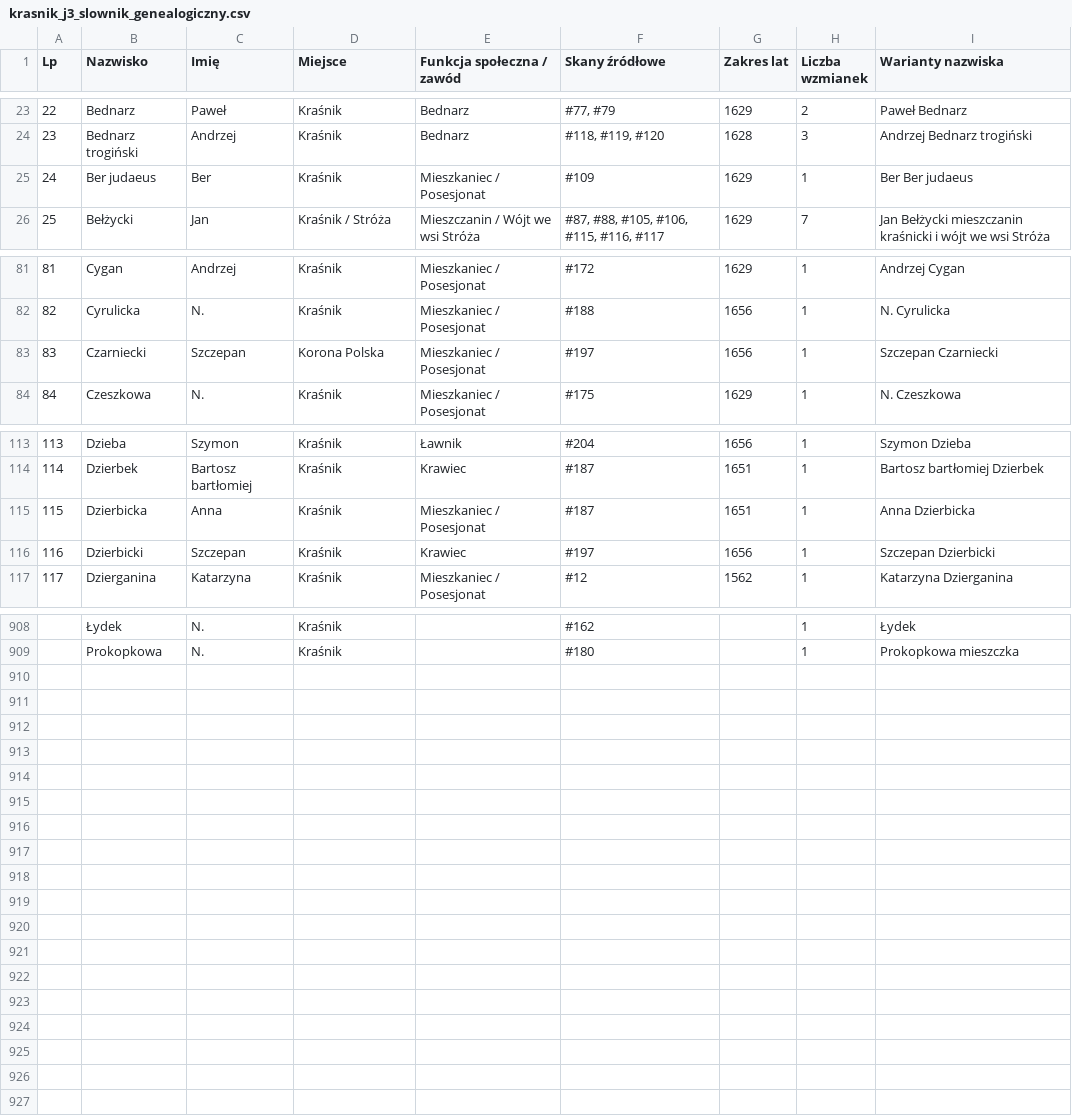
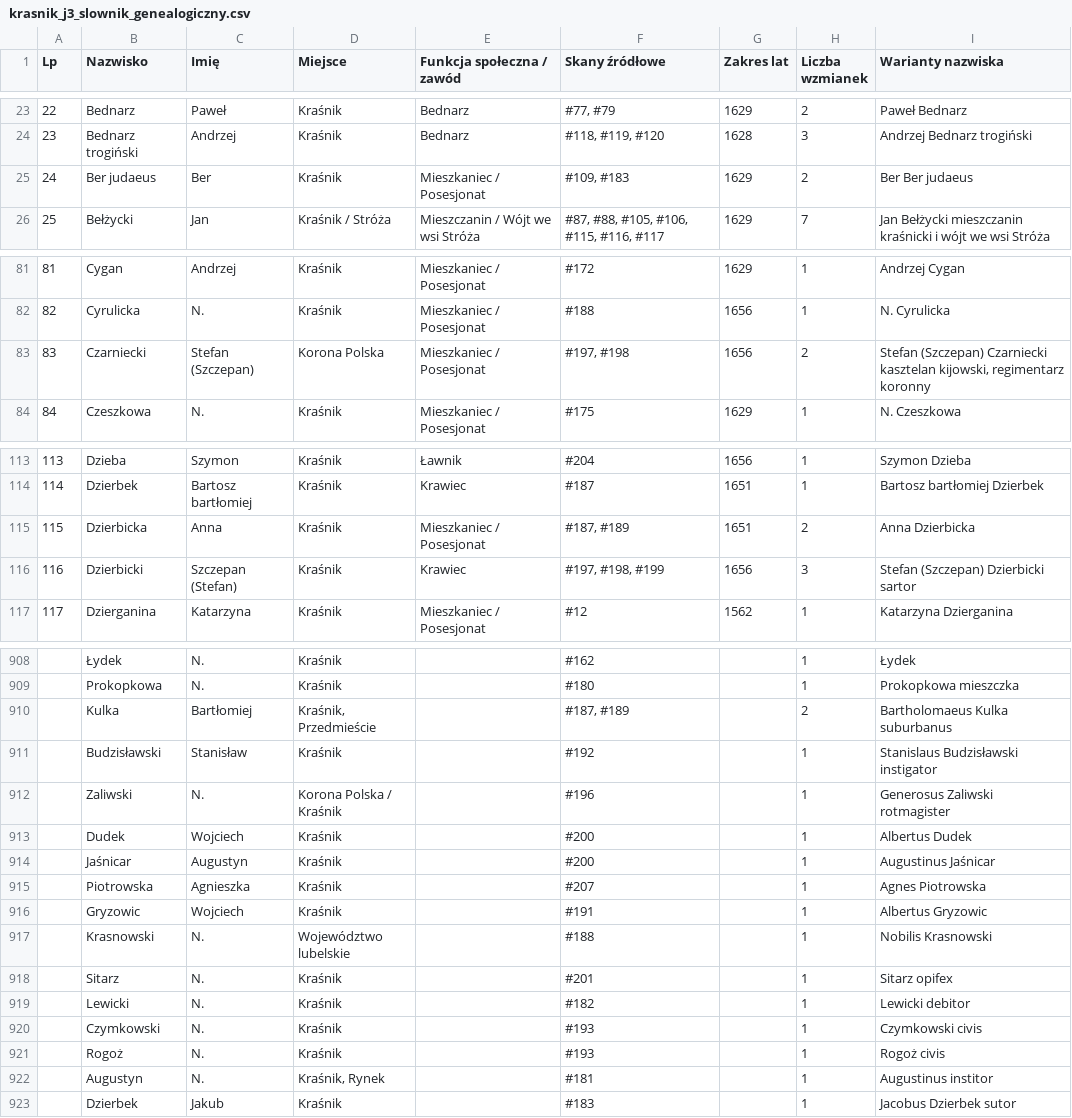
Before and after one commit to Uriel9191/Gen, a CSV file: krasnik_j3_slownik_genealogiczny.csv, drawn as a sheet; only a part is shown, gaps mark what is left out; the diff covers the shown part only.

Commit message:
feat(j3): Partia 7 (skany 181-210) wdrożona w standardzie J40 (922 profile Wariant 2, karty analityczne 25-28, potop szwedzki, uniwersał Karola Gustawa, transkrypcje dyplomatyczne)

```diff
--- a/krasnik_j3_slownik_genealogiczny.csv
+++ b/krasnik_j3_slownik_genealogiczny.csv
@@ -24,3 +24,3 @@
 "23";"Bednarz trogiński";"Andrzej";"Kraśnik";"Bednarz";"#118, #119, #120";"1628";"3";"Andrzej Bednarz trogiński"
-"24";"Ber judaeus";"Ber";"Kraśnik";"Mieszkaniec / Posesjonat";"#109";"1629";"1";"Ber Ber judaeus"
+"24";"Ber judaeus";"Ber";"Kraśnik";"Mieszkaniec / Posesjonat";"#109, #183";"1629";"2";"Ber Ber judaeus"
 "25";"Bełżycki";"Jan";"Kraśnik / Stróża";"Mieszczanin / Wójt we wsi Stróża";"#87, #88, #105, #106, #115, #116, #117";"1629";"7";"Jan Bełżycki mieszczanin kraśnicki i wójt we wsi Stróża"
@@ -82,3 +82,3 @@
 "82";"Cyrulicka";"N.";"Kraśnik";"Mieszkaniec / Posesjonat";"#188";"1656";"1";"N. Cyrulicka"
-"83";"Czarniecki";"Szczepan";"Korona Polska";"Mieszkaniec / Posesjonat";"#197";"1656";"1";"Szczepan Czarniecki"
+"83";"Czarniecki";"Stefan (Szczepan)";"Korona Polska";"Mieszkaniec / Posesjonat";"#197, #198";"1656";"2";"Stefan (Szczepan) Czarniecki kasztelan kijowski, regimentarz koronny"
 "84";"Czeszkowa";"N.";"Kraśnik";"Mieszkaniec / Posesjonat";"#175";"1629";"1";"N. Czeszkowa"
@@ -114,4 +114,4 @@
 "114";"Dzierbek";"Bartosz bartłomiej";"Kraśnik";"Krawiec";"#187";"1651";"1";"Bartosz bartłomiej Dzierbek"
-"115";"Dzierbicka";"Anna";"Kraśnik";"Mieszkaniec / Posesjonat";"#187";"1651";"1";"Anna Dzierbicka"
-"116";"Dzierbicki";"Szczepan";"Kraśnik";"Krawiec";"#197";"1656";"1";"Szczepan Dzierbicki"
+"115";"Dzierbicka";"Anna";"Kraśnik";"Mieszkaniec / Posesjonat";"#187, #189";"1651";"2";"Anna Dzierbicka"
+"116";"Dzierbicki";"Szczepan (Stefan)";"Kraśnik";"Krawiec";"#197, #198, #199";"1656";"3";"Stefan (Szczepan) Dzierbicki sartor"
 "117";"Dzierganina";"Katarzyna";"Kraśnik";"Mieszkaniec / Posesjonat";"#12";"1562";"1";"Katarzyna Dzierganina"
@@ -909 +909,15 @@
 "";"Prokopkowa";"N.";"Kraśnik";"";"#180";"";"1";"Prokopkowa mieszczka"
+"";"Kulka";"Bartłomiej";"Kraśnik, Przedmieście";"";"#187, #189";"";"2";"Bartholomaeus Kulka suburbanus"
+"";"Budzisławski";"Stanisław";"Kraśnik";"";"#192";"";"1";"Stanislaus Budzisławski instigator"
+"";"Zaliwski";"N.";"Korona Polska / Kraśnik";"";"#196";"";"1";"Generosus Zaliwski rotmagister"
+"";"Dudek";"Wojciech";"Kraśnik";"";"#200";"";"1";"Albertus Dudek"
+"";"Jaśnicar";"Augustyn";"Kraśnik";"";"#200";"";"1";"Augustinus Jaśnicar"
+"";"Piotrowska";"Agnieszka";"Kraśnik";"";"#207";"";"1";"Agnes Piotrowska"
+"";"Gryzowic";"Wojciech";"Kraśnik";"";"#191";"";"1";"Albertus Gryzowic"
+"";"Krasnowski";"N.";"Województwo lubelskie";"";"#188";"";"1";"Nobilis Krasnowski"
+"";"Sitarz";"N.";"Kraśnik";"";"#201";"";"1";"Sitarz opifex"
+"";"Lewicki";"N.";"Kraśnik";"";"#182";"";"1";"Lewicki debitor"
+"";"Czymkowski";"N.";"Kraśnik";"";"#193";"";"1";"Czymkowski civis"
+"";"Rogoż";"N.";"Kraśnik";"";"#193";"";"1";"Rogoż civis"
+"";"Augustyn";"N.";"Kraśnik, Rynek";"";"#181";"";"1";"Augustinus institor"
+"";"Dzierbek";"Jakub";"Kraśnik";"";"#183";"";"1";"Jacobus Dzierbek sutor"
```
Also changed, not shown: 52 edited cells elsewhere in this file, 2 other files.
